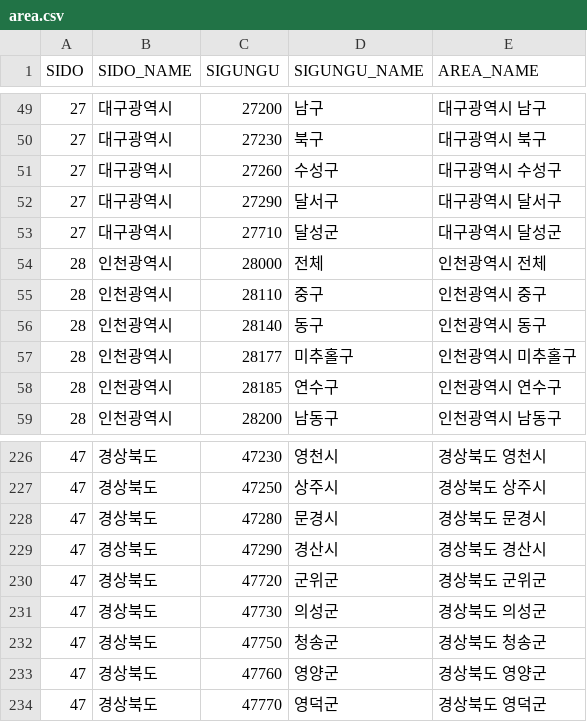
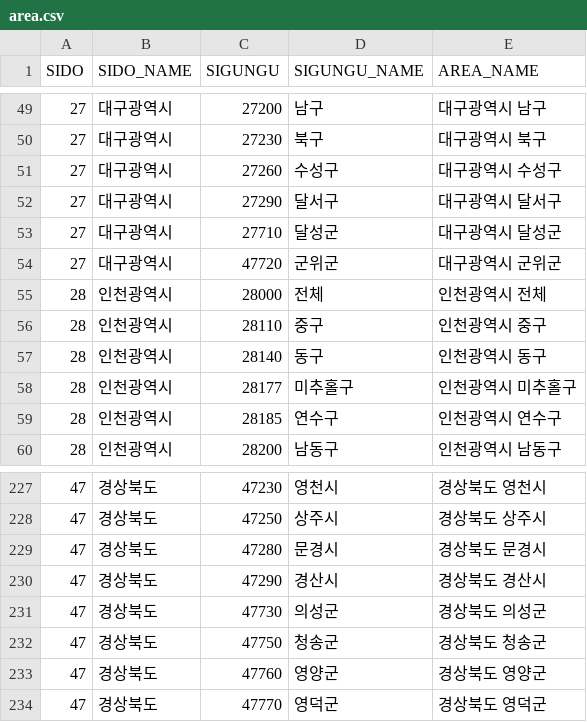
Before and after one commit to Encore-SKN-24/ML_MINI_5TEAM, a CSV file: data/processed/area.csv, drawn as a sheet; only a part is shown, gaps mark what is left out; removed rows and columns are numbered as before the commit, all else as after; the diff names each change by its address in the sheet, - before the commit and + after, or states it on an @@ line.

Commit message:
feat: 1) 지역구별 면적 feature 를 생성하는 파일 추가 2) 기존 area.py 롤백

```diff
--- a/data/processed/area.csv
+++ b/data/processed/area.csv
+row 54: 27 | 대구광역시 | 47720 | 군위군 | 대구광역시 군위군
-row 230: 47 | 경상북도 | 47720 | 군위군 | 경상북도 군위군
```
Also changed, not shown: data/raw/size.csv, 5 other files.
